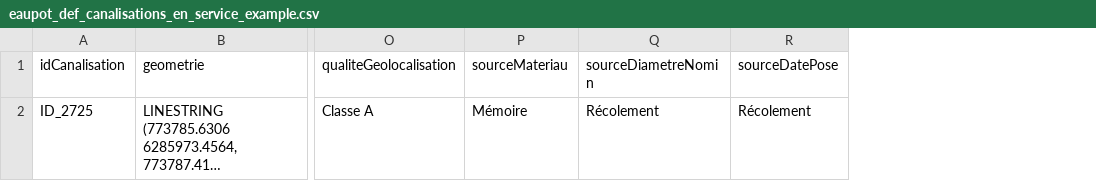
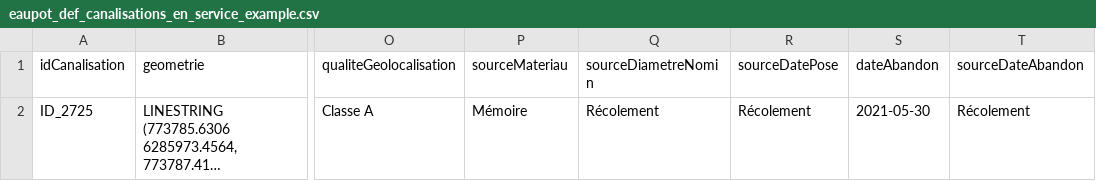
Before and after one commit to France-Data-Reseau/fdr-eaupotable, a CSV file: seeds/eaupot/eaupot_def_canalisations_en_service_example.csv, drawn as a sheet; only a part is shown, gaps mark what is left out; long unchanged cells end in …; the diff names each change by its address in the sheet, - before the commit and + after, or states it on an @@ line.

Commit message:
added canalisations_abandonnees (data & fields) in canalisations_en_service

```diff
--- a/seeds/eaupot/eaupot_def_canalisations_en_service_example.csv
+++ b/seeds/eaupot/eaupot_def_canalisations_en_service_example.csv
+column S (dateAbandon), row 2: 2021-05-30
+column T (sourceDateAbandon), row 2: Récolement
```
Also changed, not shown: 4 other files.
